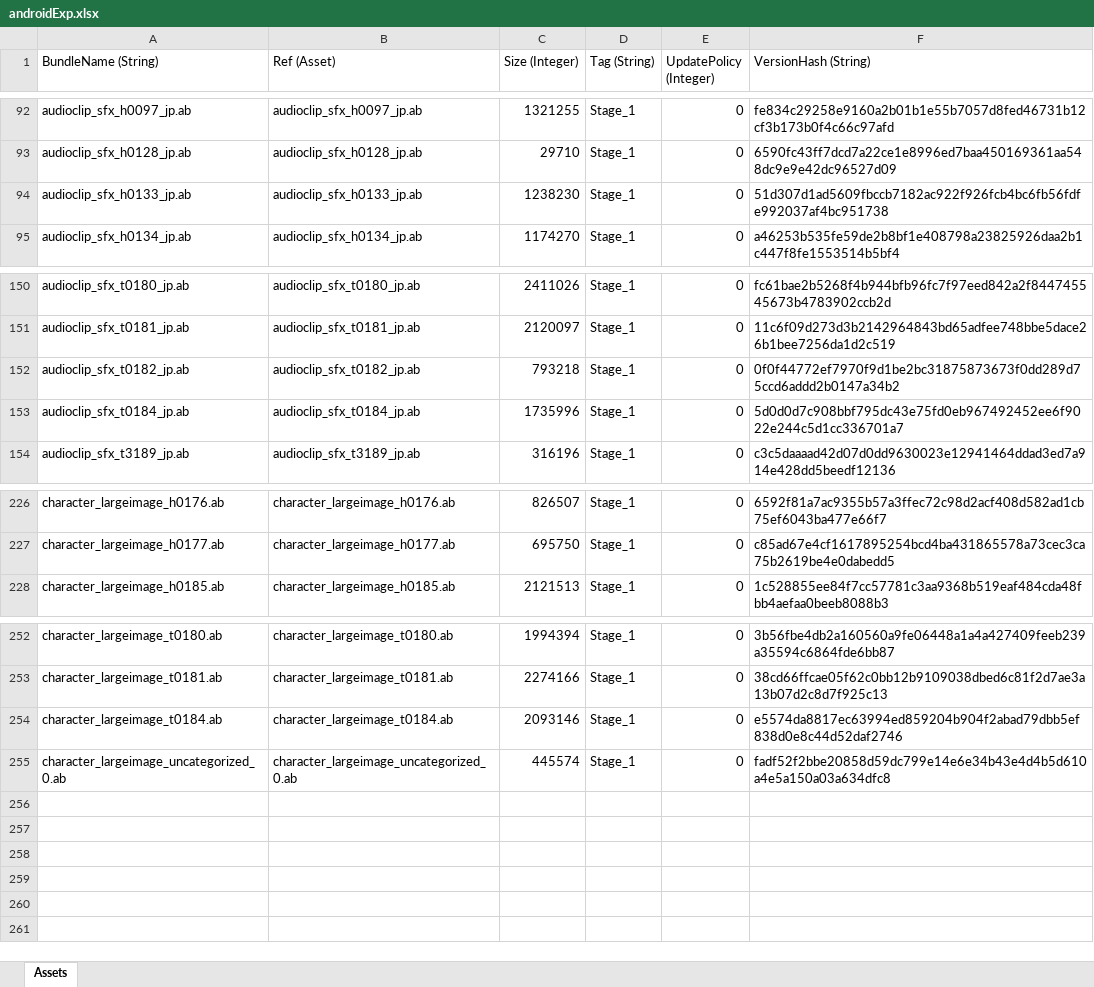
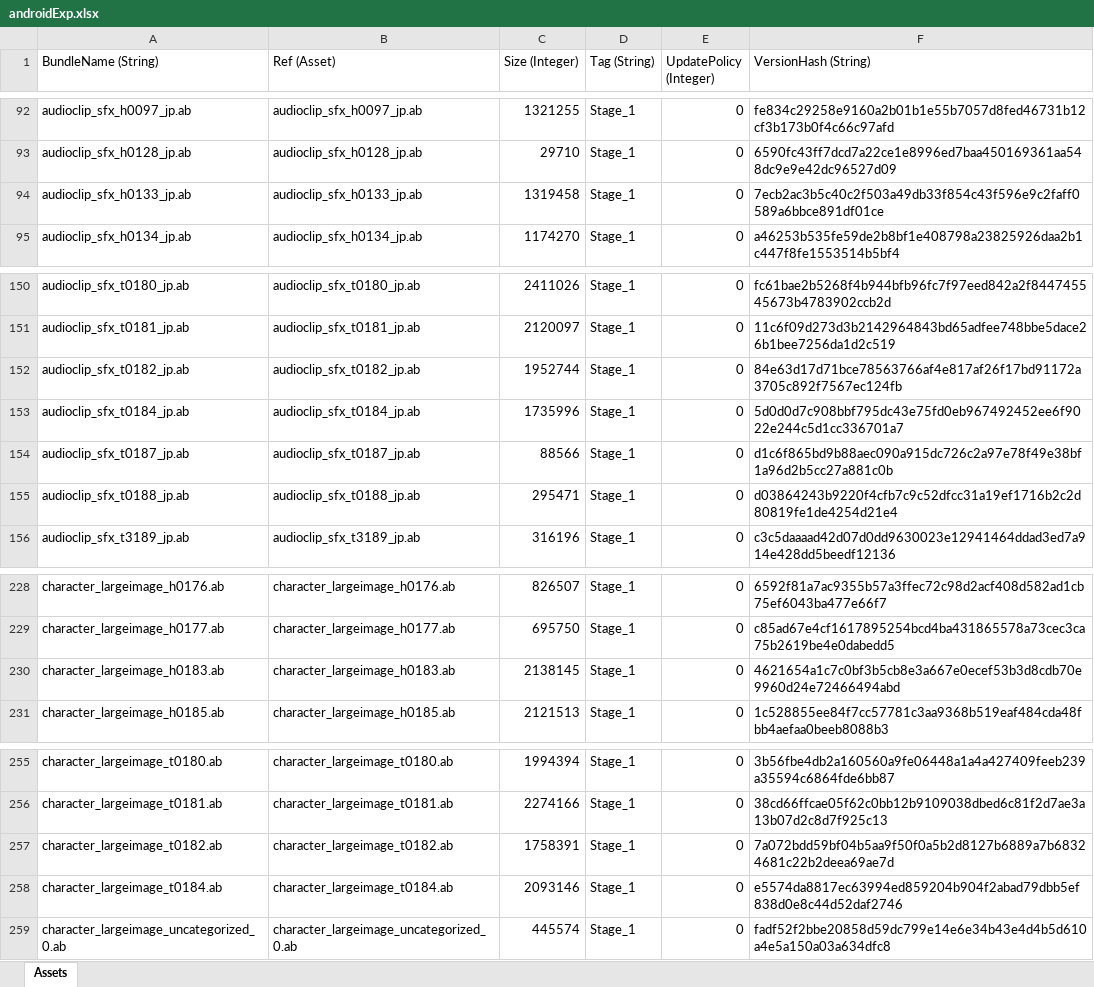
Before and after one commit to stu43005/sdorica-wiki-bot, an Excel workbook: client_gamedata/androidExp.xlsx, sheet Assets, drawn as a sheet; only a part is shown, gaps mark what is left out; values as stored, in another font and other column widths than the file's, no borders; the diff names each change by its address in the sheet, - before the commit and + after, or states it on an @@ line.

```diff
--- a/client_gamedata/androidExp.xlsx (sheet Assets)
+++ b/client_gamedata/androidExp.xlsx (sheet Assets)
-C94 (Size (Integer)): 1238230
+C94 (Size (Integer)): 1319458
-F94 (VersionHash (String)): 51d307d1ad5609fbccb7182ac922f926fcb4bc6fb56fdfe992037af4bc951738
+F94 (VersionHash (String)): 7ecb2ac3b5c40c2f503a49db33f854c43f596e9c2faff0589a6bbce891df01ce
-C152 (Size (Integer)): 793218
+C152 (Size (Integer)): 1952744
-F152 (VersionHash (String)): 0f0f44772ef7970f9d1be2bc31875873673f0dd289d75ccd6addd2b0147a34b2
+F152 (VersionHash (String)): 84e63d17d71bce78563766af4e817af26f17bd91172a3705c892f7567ec124fb
+row 154: audioclip_sfx_t0187_jp.ab | audioclip_sfx_t0187_jp.ab | 88566 | Stage_1 | 0 | d1c6f865bd9b88aec090a915dc726c2a97e78f49e38bf1a96d2b5cc27a881c0b
+row 155: audioclip_sfx_t0188_jp.ab | audioclip_sfx_t0188_jp.ab | 295471 | Stage_1 | 0 | d03864243b9220f4cfb7c9c52dfcc31a19ef1716b2c2d80819fe1de4254d21e4
+row 230: character_largeimage_h0183.ab | character_largeimage_h0183.ab | 2138145 | Stage_1 | 0 | 4621654a1c7c0bf3b5cb8e3a667e0ecef53b3d8cdb70e9960d24e72466494abd
+row 257: character_largeimage_t0182.ab | character_largeimage_t0182.ab | 1758391 | Stage_1 | 0 | 7a072bdd59bf04b5aa9f50f0a5b2d8127b6889a7b68324681c22b2deea69ae7d
```
Also changed, not shown: client_gamedata/charAssets.xlsx, client_gamedata/ios/iosExp.xlsx, 28 other files.
